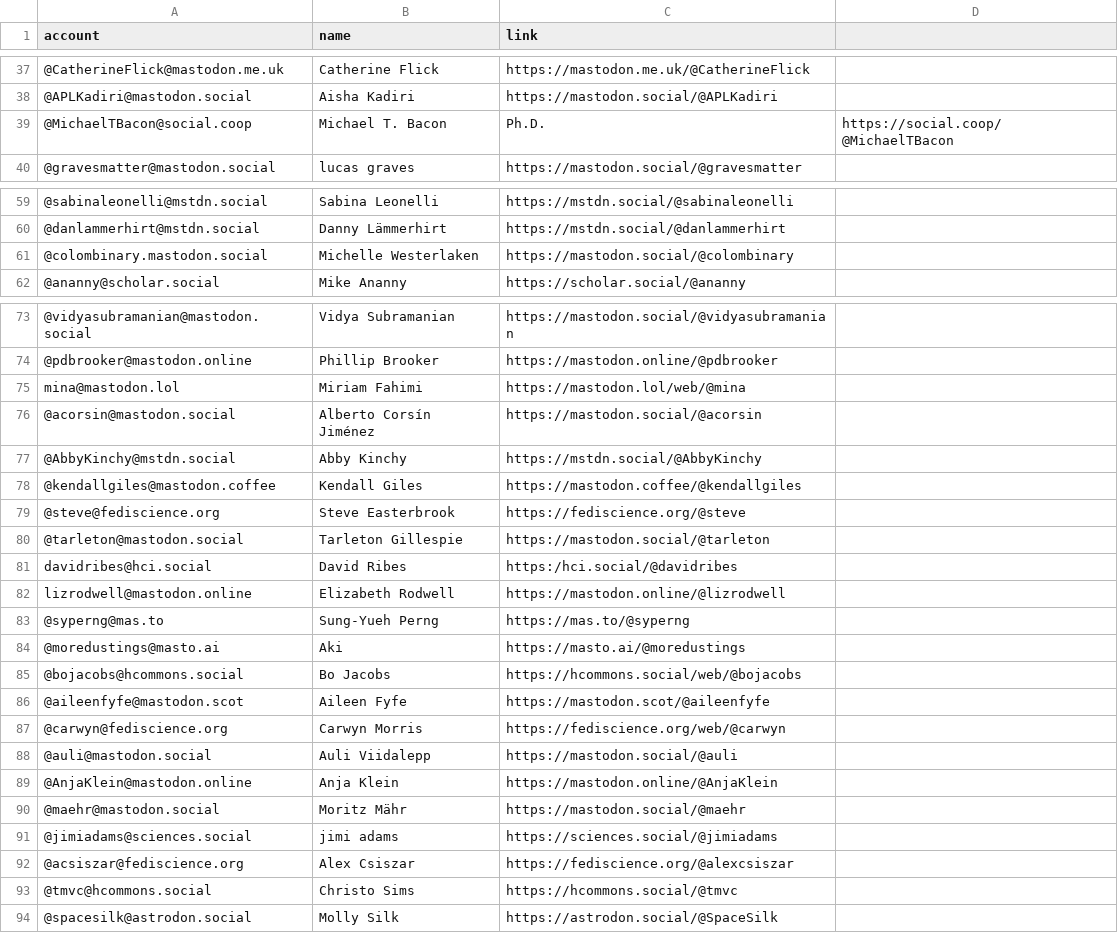
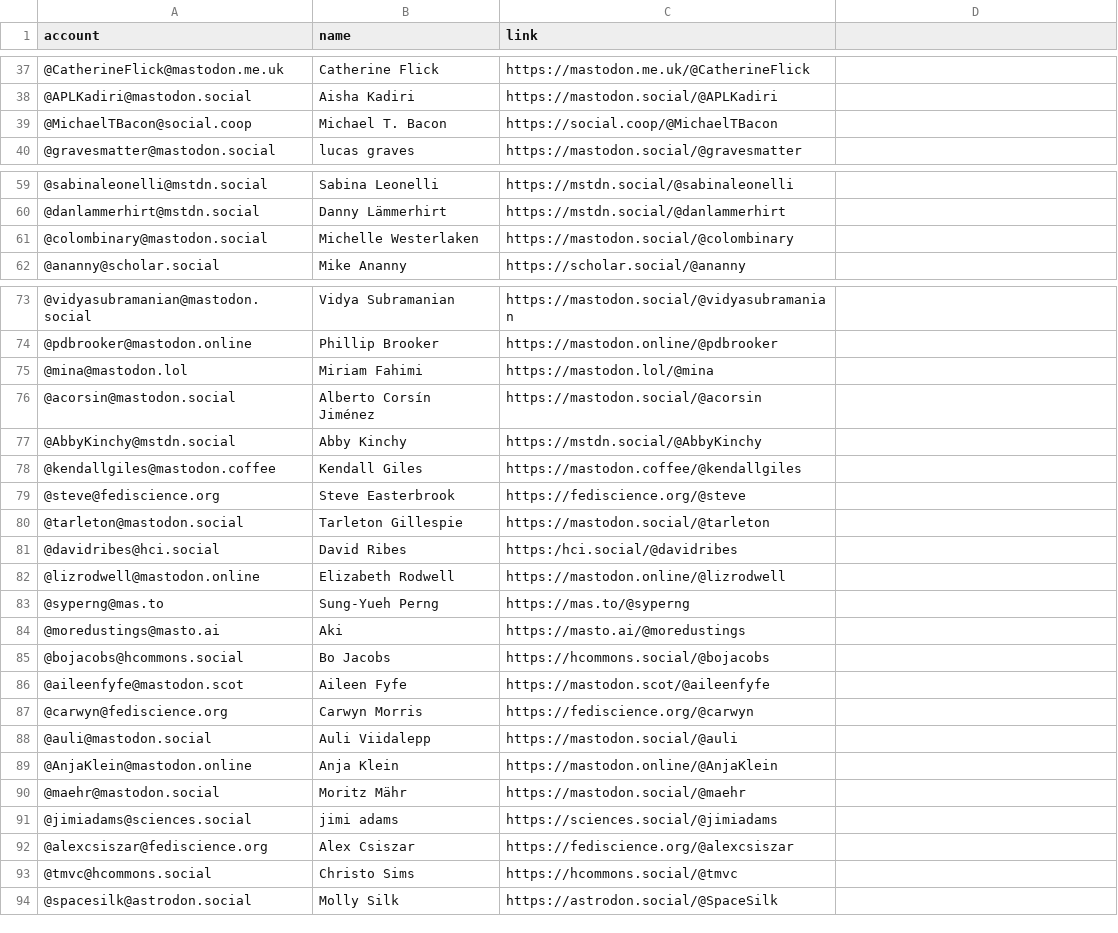
Before and after one commit to jwyg/mastodon-bulk-follow, a CSV file: resources/sts.csv, drawn as a sheet; only a part is shown, gaps mark what is left out; the diff covers the shown part only.

Commit message:
Update sts.csv

```diff
--- a/resources/sts.csv
+++ b/resources/sts.csv
@@ -38,3 +38,3 @@ account,name,link
 @APLKadiri@mastodon.social,Aisha Kadiri,https://mastodon.social/@APLKadiri
-@MichaelTBacon@social.coop,Michael T. Bacon, Ph.D.,https://social.coop/@MichaelTBacon
+@MichaelTBacon@social.coop,Michael T. Bacon,https://social.coop/@MichaelTBacon
 @gravesmatter@mastodon.social,lucas graves,https://mastodon.social/@gravesmatter
@@ -60,3 +60,3 @@ account,name,link
 @danlammerhirt@mstdn.social,Danny Lämmerhirt,https://mstdn.social/@danlammerhirt
-@colombinary.mastodon.social,Michelle Westerlaken,https://mastodon.social/@colombinary
+@colombinary@mastodon.social,Michelle Westerlaken,https://mastodon.social/@colombinary
 @ananny@scholar.social,Mike Ananny,https://scholar.social/@ananny
@@ -74,3 +74,3 @@ account,name,link
 @pdbrooker@mastodon.online,Phillip Brooker,https://mastodon.online/@pdbrooker
-mina@mastodon.lol,Miriam Fahimi,https://mastodon.lol/web/@mina
+@mina@mastodon.lol,Miriam Fahimi,https://mastodon.lol/@mina
 @acorsin@mastodon.social,Alberto Corsín Jiménez,https://mastodon.social/@acorsin
@@ -80,9 +80,9 @@ mina@mastodon.lol,Miriam Fahimi,https://mastodon.lol/web/@mina
 @tarleton@mastodon.social,Tarleton Gillespie,https://mastodon.social/@tarleton
-davidribes@hci.social,David Ribes,https:/hci.social/@davidribes
-lizrodwell@mastodon.online,Elizabeth Rodwell,https://mastodon.online/@lizrodwell
+@davidribes@hci.social,David Ribes,https:/hci.social/@davidribes
+@lizrodwell@mastodon.online,Elizabeth Rodwell,https://mastodon.online/@lizrodwell
 @syperng@mas.to,Sung-Yueh Perng,https://mas.to/@syperng
 @moredustings@masto.ai,Aki,https://masto.ai/@moredustings
-@bojacobs@hcommons.social,Bo Jacobs,https://hcommons.social/web/@bojacobs
+@bojacobs@hcommons.social,Bo Jacobs,https://hcommons.social/@bojacobs
 @aileenfyfe@mastodon.scot,Aileen Fyfe,https://mastodon.scot/@aileenfyfe
-@carwyn@fediscience.org,Carwyn Morris,https://fediscience.org/web/@carwyn
+@carwyn@fediscience.org,Carwyn Morris,https://fediscience.org/@carwyn
 @auli@mastodon.social,Auli Viidalepp,https://mastodon.social/@auli
@@ -91,3 +91,3 @@ lizrodwell@mastodon.online,Elizabeth Rodwell,https://mastodon.online/@lizrodwell
 @jimiadams@sciences.social,jimi adams ,https://sciences.social/@jimiadams
-@acsiszar@fediscience.org,Alex Csiszar,https://fediscience.org/@alexcsiszar
+@alexcsiszar@fediscience.org,Alex Csiszar,https://fediscience.org/@alexcsiszar
 @tmvc@hcommons.social,Christo Sims,https://hcommons.social/@tmvc
```
Also changed, not shown: 1 edited cell elsewhere in this file.
